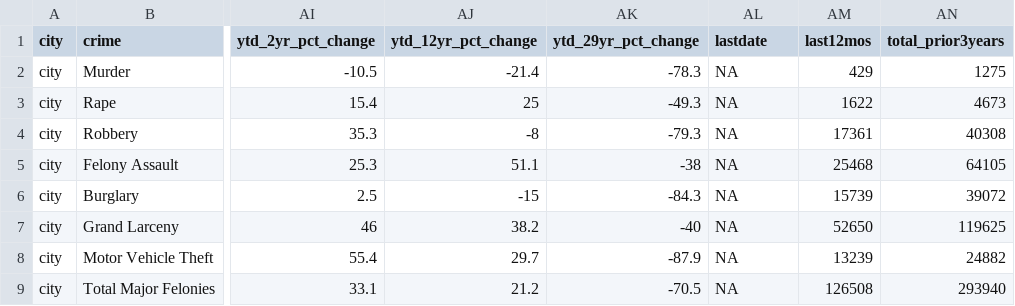
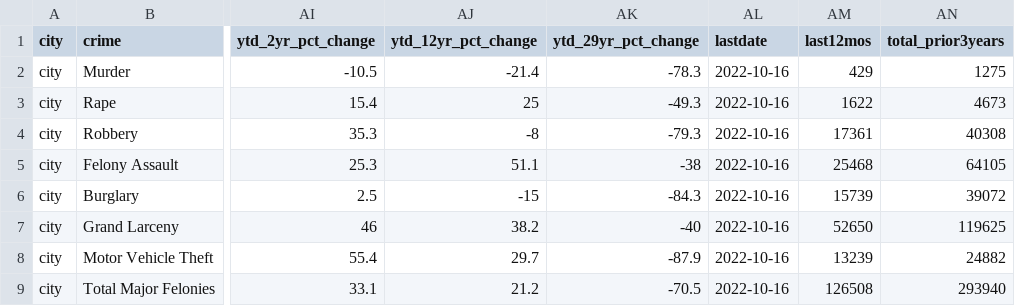
Before and after one commit to abcotvdata/safetytracker_newyork, a CSV file: data/output/archive/citywide_crime_week41.csv, drawn as a sheet; only a part is shown, gaps mark what is left out; the diff names each change by its address in the sheet, - before the commit and + after, or states it on an @@ line.

```diff
--- a/data/output/archive/citywide_crime_week41.csv
+++ b/data/output/archive/citywide_crime_week41.csv
-AL2:AL9 (lastdate): NA
+AL2:AL9 (lastdate): 2022-10-16
```
Also changed, not shown: data/output/weekly/citywide_crime.csv, data/output/yearly/precinct_yearly.csv, 35 other files.
